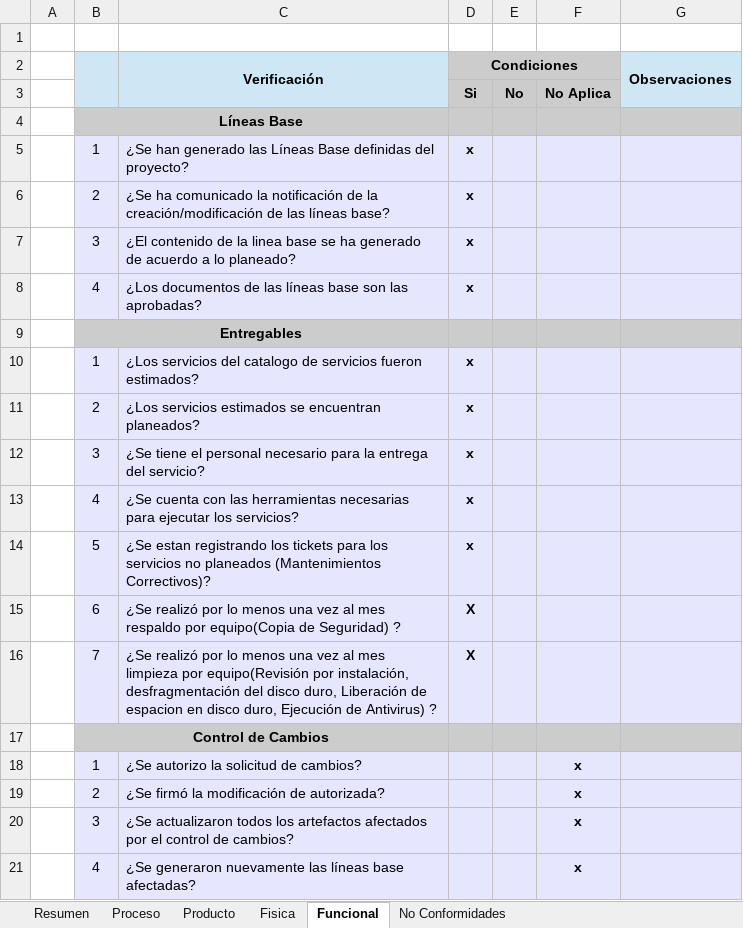
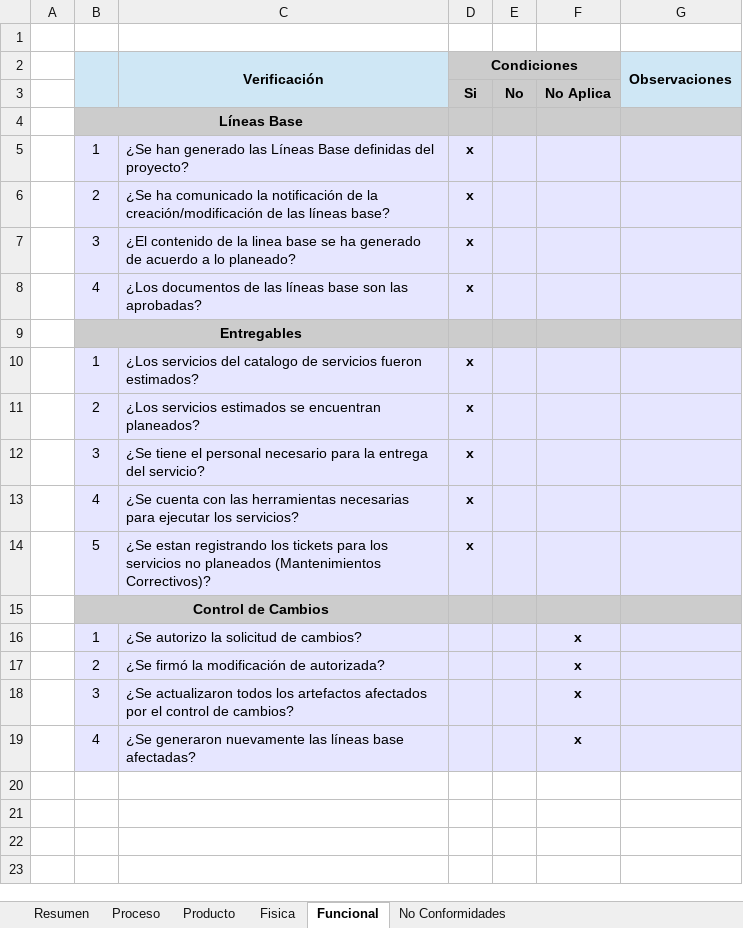
Before and after one commit to jovannyzepeda/qtp, an Excel workbook: qualtcom/Procesos/Calidad/Checklist_Auditoría-150330.xlsx, sheet Funcional, drawn as a sheet; values as stored, in another font and other column widths than the file's, no borders; the diff names each change by its address in the sheet, - before the commit and + after, or states it on an @@ line.

```diff
--- a/qualtcom/Procesos/Calidad/Checklist_Auditoría-150330.xlsx (sheet Funcional)
+++ b/qualtcom/Procesos/Calidad/Checklist_Auditoría-150330.xlsx (sheet Funcional)
-row 15:  | 6 | ¿Se realizó por lo menos una vez al mes respaldo por equipo(Copia de Seguridad) ? | X
-row 16:  | 7 | ¿Se realizó por lo menos una vez al mes limpieza por equipo(Revisión por instalación, desfragmentación del disco duro, Liberación de espacion en disco duro, Ejecución de Antivirus) ? | X
```
Also changed, not shown: sheet Proceso, sheet Resumen, sheet Producto.
